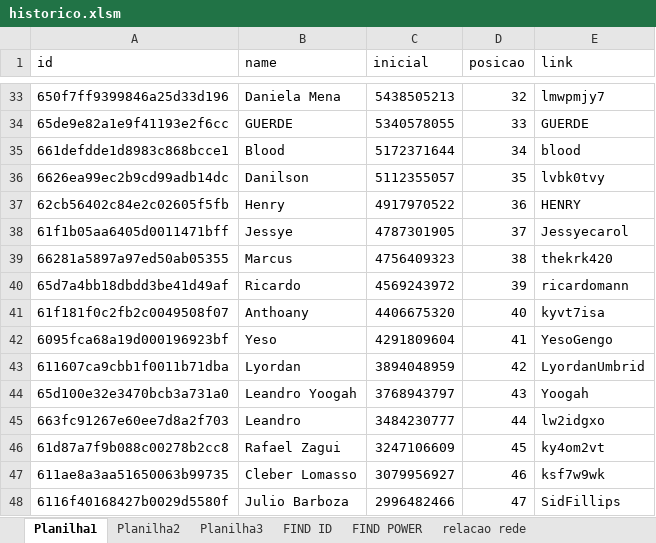
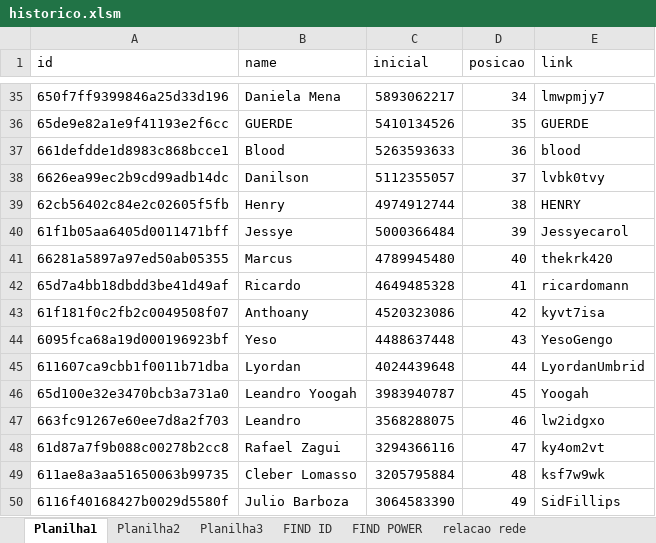
Before and after one commit to rk-fox/rk-fox.github.io, an Excel workbook: ranking/historico.xlsm, sheet Planilha1, drawn as a sheet; only a part is shown, gaps mark what is left out; values as stored, in another font and other column widths than the file's, no borders; addresses are those after the commit; the diff covers the shown part only; the diff names each change by its address in the sheet, - before the commit and + after, or states it on an @@ line.

```diff
--- a/ranking/historico.xlsm (sheet Planilha1)
+++ b/ranking/historico.xlsm (sheet Planilha1)
-C35 (inicial): 5438505213
+C35 (inicial): 5893062217
-D35 (posicao): 32
+D35 (posicao): 34
-C36 (inicial): 5340578055
+C36 (inicial): 5410134526
-D36 (posicao): 33
+D36 (posicao): 35
-C37 (inicial): 5172371644
+C37 (inicial): 5263593633
-D37 (posicao): 34
+D37 (posicao): 36
-D38 (posicao): 35
+D38 (posicao): 37
-C39 (inicial): 4917970522
+C39 (inicial): 4974912744
-D39 (posicao): 36
+D39 (posicao): 38
-C40 (inicial): 4787301905
+C40 (inicial): 5000366484
-D40 (posicao): 37
+D40 (posicao): 39
-C41 (inicial): 4756409323
+C41 (inicial): 4789945480
-D41 (posicao): 38
+D41 (posicao): 40
-C42 (inicial): 4569243972
+C42 (inicial): 4649485328
-D42 (posicao): 39
+D42 (posicao): 41
-C43 (inicial): 4406675320
+C43 (inicial): 4520323086
-D43 (posicao): 40
+D43 (posicao): 42
-C44 (inicial): 4291809604
+C44 (inicial): 4488637448
-D44 (posicao): 41
+D44 (posicao): 43
-C45 (inicial): 3894048959
+C45 (inicial): 4024439648
-D45 (posicao): 42
+D45 (posicao): 44
-C46 (inicial): 3768943797
+C46 (inicial): 3983940787
-D46 (posicao): 43
+D46 (posicao): 45
-C47 (inicial): 3484230777
+C47 (inicial): 3568288075
-D47 (posicao): 44
+D47 (posicao): 46
-C48 (inicial): 3247106609
+C48 (inicial): 3294366116
-D48 (posicao): 45
+D48 (posicao): 47
-C49 (inicial): 3079956927
+C49 (inicial): 3205795884
-D49 (posicao): 46
+D49 (posicao): 48
-C50 (inicial): 2996482466
+C50 (inicial): 3064583390
-D50 (posicao): 47
+D50 (posicao): 49
```
Also changed, not shown: 3 added rows and 182 edited cells elsewhere in this sheet, sheet Planilha3, sheet FIND ID, sheet FIND POWER, sheet Planilha2.
